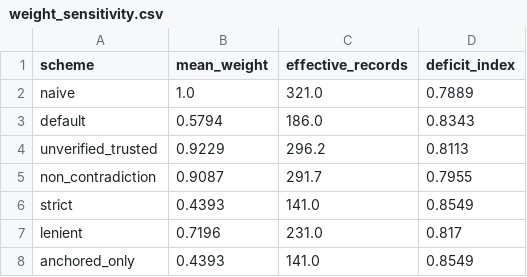
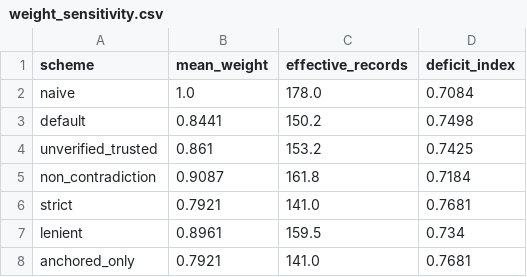
Before and after one commit to vkcvaibhav-eng/reference-coverage, a CSV file: results/deficit/oligonychus/weight_sensitivity.csv, drawn as a sheet.

```diff
--- a/results/deficit/oligonychus/weight_sensitivity.csv
+++ b/results/deficit/oligonychus/weight_sensitivity.csv
@@ -1,8 +1,8 @@
 scheme,mean_weight,effective_records,deficit_index
-naive,1.0,321.0,0.7889
-default,0.5794,186.0,0.8343
-unverified_trusted,0.9229,296.2,0.8113
-non_contradiction,0.9087,291.7,0.7955
-strict,0.4393,141.0,0.8549
-lenient,0.7196,231.0,0.817
-anchored_only,0.4393,141.0,0.8549
+naive,1.0,178.0,0.7084
+default,0.8441,150.2,0.7498
+unverified_trusted,0.861,153.2,0.7425
+non_contradiction,0.9087,161.8,0.7184
+strict,0.7921,141.0,0.7681
+lenient,0.8961,159.5,0.734
+anchored_only,0.7921,141.0,0.7681
```
Also changed, not shown: results/deficit/oligonychus/climate_space.csv, results/deficit/oligonychus/geographic_deficit.csv, 26 other files.
